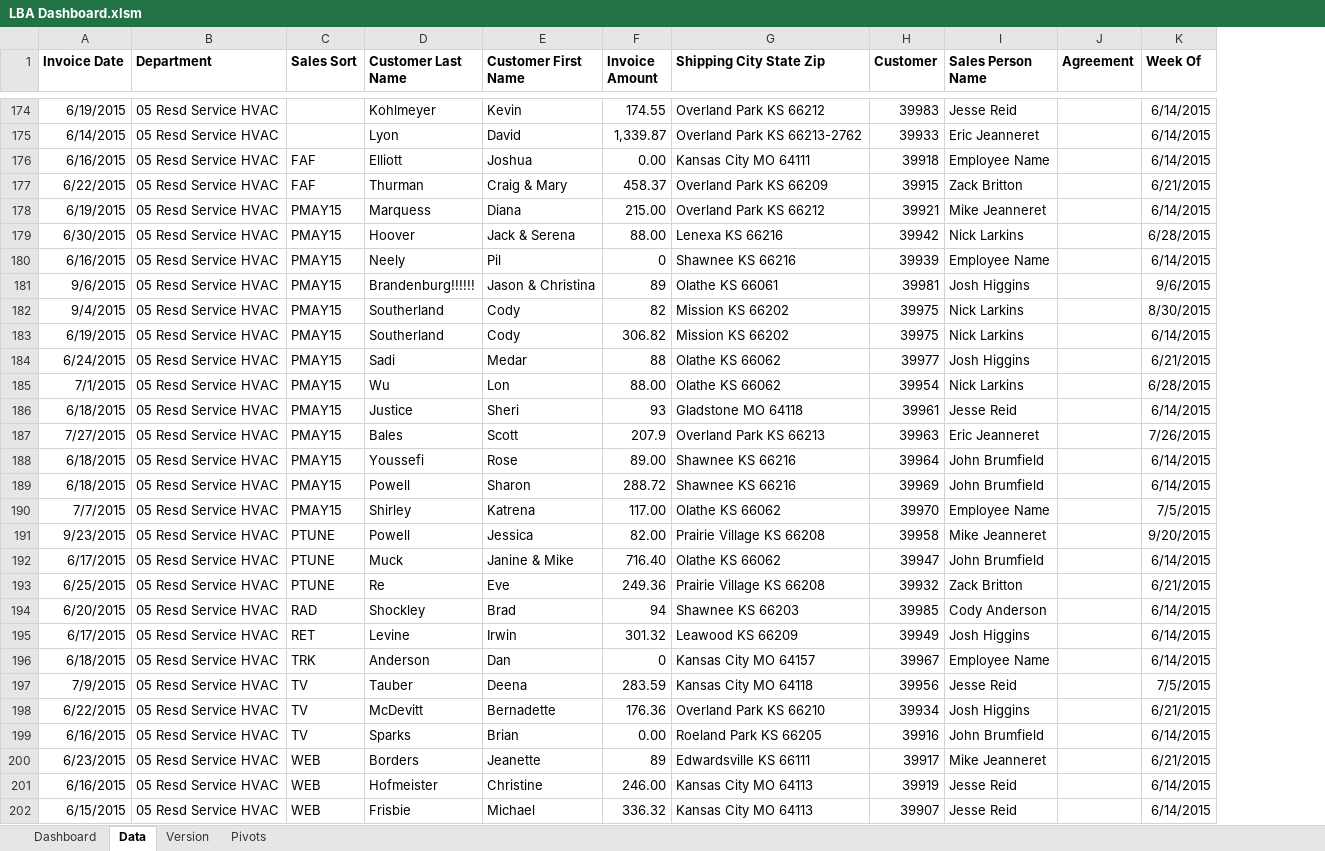
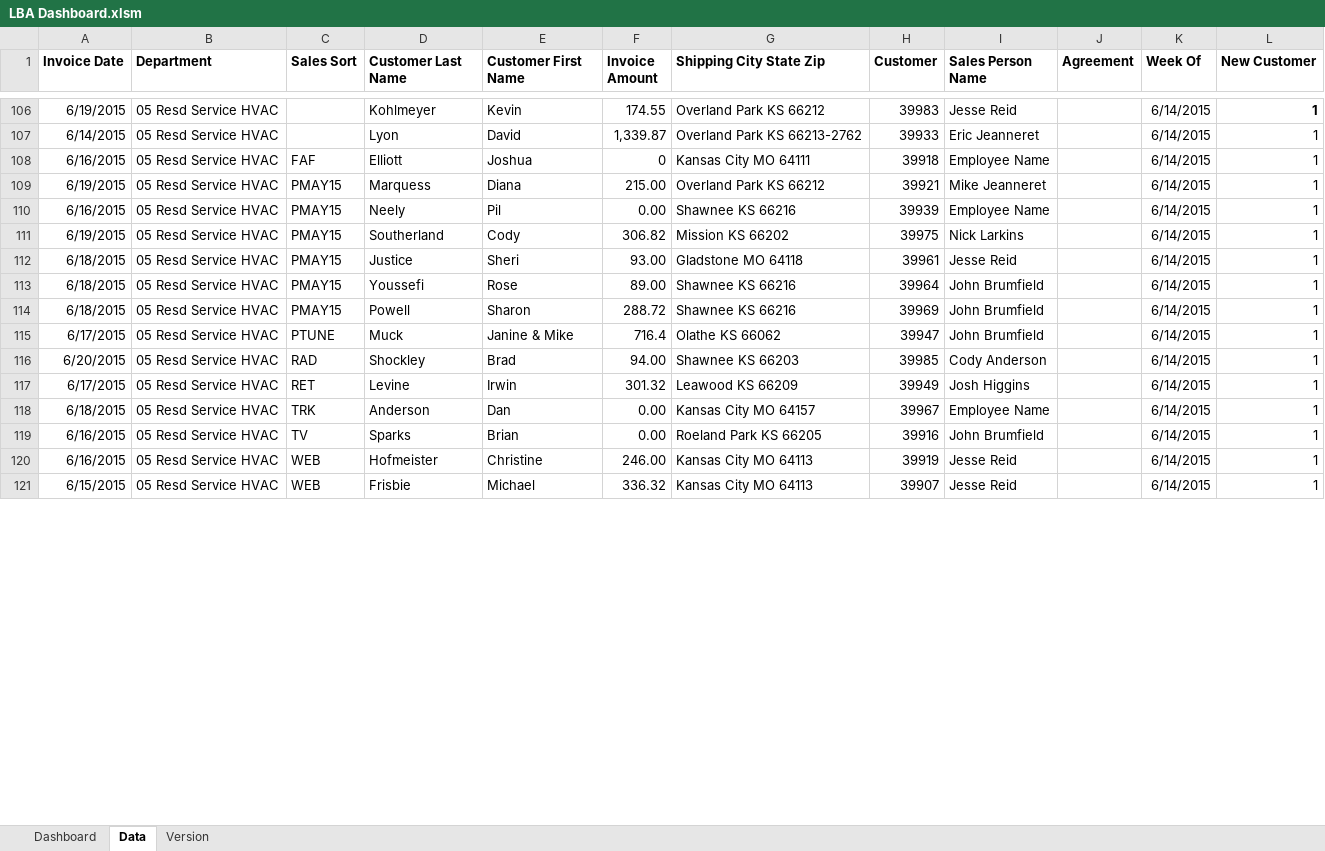
Before and after one commit to adamdaum/Upwork, an Excel workbook: LBA Dashboard/LBA Dashboard.xlsm, sheet Data, drawn as a sheet; only a part is shown, gaps mark what is left out; values as stored, in another font and other column widths than the file's, no borders; removed rows and columns are numbered as before the commit, all else as after; the diff covers the shown part only; the diff names each change by its address in the sheet, - before the commit and + after, or states it on an @@ line.

Commit message:
2nd Draft of LBA Dashboard
Added macro to flag new customers, fixed data import so it will only
import one file at a time (should make it work with a Mac), changed
pivots 2 and 3 to include sort code, and sales person respectively,
changed new customers by sort code chart to include series for each sort
code.

```diff
--- a/LBA Dashboard/LBA Dashboard.xlsm (sheet Data)
+++ b/LBA Dashboard/LBA Dashboard.xlsm (sheet Data)
@@ sheet tab hidden: Pivots @@
+column L (New Customer), rows 106-121: all 1
-F108 (Invoice Amount): 0.00
+F108 (Invoice Amount): 0
@@ row 177 moved to row 174: 6/22/2015 @@
-row 179: 6/30/2015 | 05 Resd Service HVAC | PMAY15 | Hoover | Jack & Serena | 88.00 | Lenexa KS 66216 | 39942 | Nick Larkins |  | 6/28/2015
-F110 (Invoice Amount): 0
+F110 (Invoice Amount): 0.00
@@ row 181 moved to row 235: 9/6/2015 @@
-row 182: 9/4/2015 | 05 Resd Service HVAC | PMAY15 | Southerland | Cody | 82 | Mission KS 66202 | 39975 | Nick Larkins |  | 8/30/2015
@@ row 184 moved to row 175: 6/24/2015 @@
@@ row 185 moved to row 201: 7/1/2015 @@
-F112 (Invoice Amount): 93
+F112 (Invoice Amount): 93.00
-row 187: 7/27/2015 | 05 Resd Service HVAC | PMAY15 | Bales | Scott | 207.9 | Overland Park KS 66213 | 39963 | Eric Jeanneret |  | 7/26/2015
-row 190: 7/7/2015 | 05 Resd Service HVAC | PMAY15 | Shirley | Katrena | 117.00 | Olathe KS 66062 | 39970 | Employee Name |  | 7/5/2015
@@ row 191 moved to row 238: 9/23/2015 @@
-F115 (Invoice Amount): 716.40
+F115 (Invoice Amount): 716.4
@@ row 193 moved to row 176: 6/25/2015 @@
-F116 (Invoice Amount): 94
+F116 (Invoice Amount): 94.00
-F118 (Invoice Amount): 0
+F118 (Invoice Amount): 0.00
@@ row 197 moved to row 211: 7/9/2015 @@
@@ row 198 moved to row 177: 6/22/2015 @@
@@ row 200 moved to row 178: 6/23/2015 @@
```
Also changed, not shown: 31 added rows, 27 removed rows, 63 moved rows and 32 edited cells elsewhere in this sheet, sheet Dashboard, sheet Version, charts or pictures.
